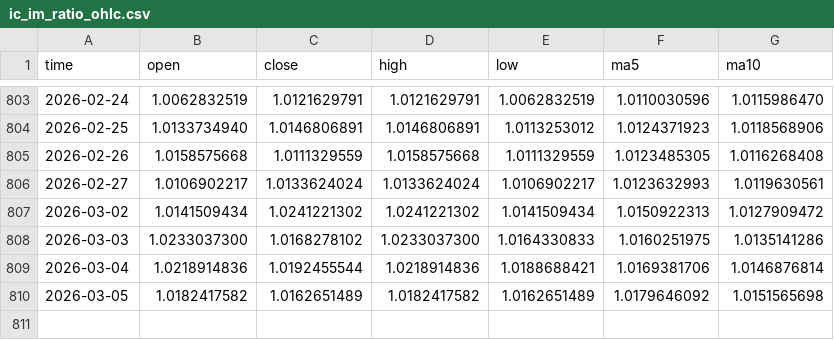
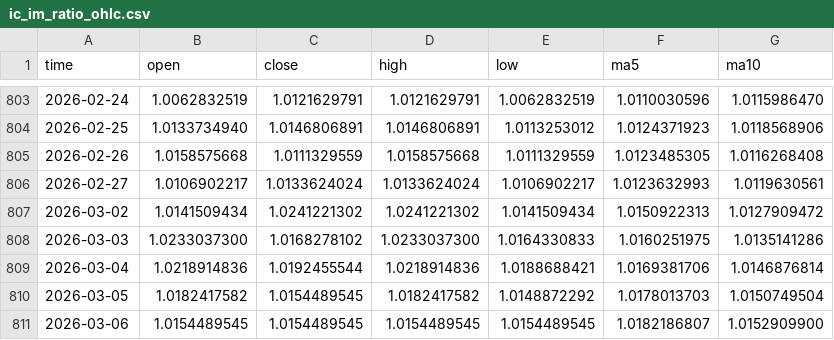
Before and after one commit to AZREALSS/ICIM, a CSV file: ic_im_ratio_ohlc.csv, drawn as a sheet; only a part is shown, gaps mark what is left out.

Commit message:
daily auto update: IC IM and ratio chart

```diff
--- a/ic_im_ratio_ohlc.csv
+++ b/ic_im_ratio_ohlc.csv
@@ -809,2 +809,3 @@ time,open,close,high,low,ma5,ma10
 2026-03-04,1.0218914836,1.0192455544,1.0218914836,1.0188688421,1.0169381706,1.0146876814
-2026-03-05,1.0182417582,1.0162651489,1.0182417582,1.0162651489,1.0179646092,1.0151565698
+2026-03-05,1.0182417582,1.0154489545,1.0182417582,1.0148872292,1.0178013703,1.0150749504
+2026-03-06,1.0154489545,1.0154489545,1.0154489545,1.0154489545,1.0182186807,1.0152909900
```
Also changed, not shown: IC500.csv, IM1000.csv, 1 other file.
